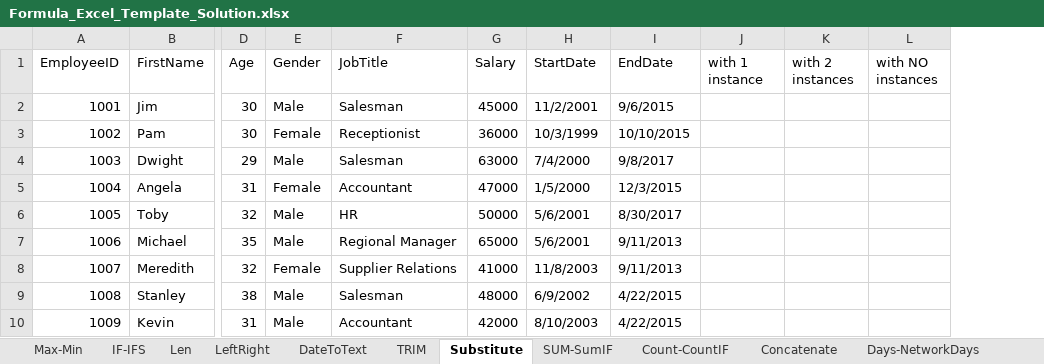
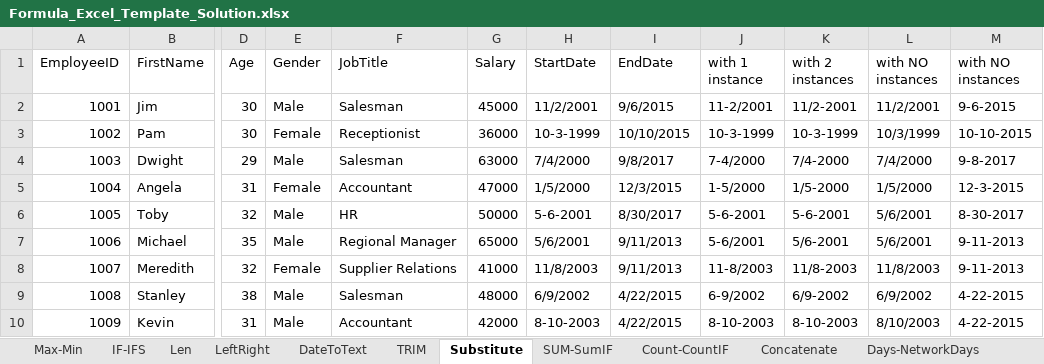
Before and after one commit to AashishAdhikari27/Excel-For-Data-Analyst, an Excel workbook: 2_Formulas/Formula_Excel_Template_Solution.xlsx, sheet Substitute, drawn as a sheet; only a part is shown, gaps mark what is left out; values as stored, in another font and other column widths than the file's, no borders; charts and pictures not drawn; the diff names each change by its address in the sheet, - before the commit and + after, or states it on an @@ line.

```diff
--- a/2_Formulas/Formula_Excel_Template_Solution.xlsx (sheet Substitute)
+++ b/2_Formulas/Formula_Excel_Template_Solution.xlsx (sheet Substitute)
+column M (with NO instances), rows 2-10: 9-6-2015 | 10-10-2015 | 9-8-2017 | 12-3-2015 | 8-30-2017 | 9-11-2013 | 9-11-2013 | 4-22-2015 | 4-22-2015
-J2 (with 1 instance): (empty)
+J2 (with 1 instance): 11-2/2001
-K2 (with 2 instances): (empty)
+K2 (with 2 instances): 11/2-2001
-L2 (with NO instances): (empty)
+L2 (with NO instances): 11/2/2001
-H3 (StartDate): 10/3/1999
+H3 (StartDate): 10-3-1999
-J3 (with 1 instance): (empty)
+J3 (with 1 instance): 10-3-1999
-K3 (with 2 instances): (empty)
+K3 (with 2 instances): 10-3-1999
-L3 (with NO instances): (empty)
+L3 (with NO instances): 10/3/1999
-J4 (with 1 instance): (empty)
+J4 (with 1 instance): 7-4/2000
-K4 (with 2 instances): (empty)
+K4 (with 2 instances): 7/4-2000
-L4 (with NO instances): (empty)
+L4 (with NO instances): 7/4/2000
-J5 (with 1 instance): (empty)
+J5 (with 1 instance): 1-5/2000
-K5 (with 2 instances): (empty)
+K5 (with 2 instances): 1/5-2000
-L5 (with NO instances): (empty)
+L5 (with NO instances): 1/5/2000
-H6 (StartDate): 5/6/2001
+H6 (StartDate): 5-6-2001
-J6 (with 1 instance): (empty)
+J6 (with 1 instance): 5-6-2001
-K6 (with 2 instances): (empty)
+K6 (with 2 instances): 5-6-2001
-L6:L7 (with NO instances): (empty)
+L6:L7 (with NO instances): 5/6/2001
-J7 (with 1 instance): (empty)
+J7 (with 1 instance): 5-6/2001
-K7 (with 2 instances): (empty)
+K7 (with 2 instances): 5/6-2001
-J8 (with 1 instance): (empty)
+J8 (with 1 instance): 11-8/2003
-K8 (with 2 instances): (empty)
+K8 (with 2 instances): 11/8-2003
-L8 (with NO instances): (empty)
+L8 (with NO instances): 11/8/2003
-J9 (with 1 instance): (empty)
+J9 (with 1 instance): 6-9/2002
-K9 (with 2 instances): (empty)
+K9 (with 2 instances): 6/9-2002
-L9 (with NO instances): (empty)
+L9 (with NO instances): 6/9/2002
-H10 (StartDate): 8/10/2003
+H10 (StartDate): 8-10-2003
-J10 (with 1 instance): (empty)
+J10 (with 1 instance): 8-10-2003
-K10 (with 2 instances): (empty)
+K10 (with 2 instances): 8-10-2003
-L10 (with NO instances): (empty)
+L10 (with NO instances): 8/10/2003
```
Also changed, not shown: sheet Days-NetworkDays, sheet Concatenate, sheet SUM-SumIF, sheet Count-CountIF, 1 other file.
